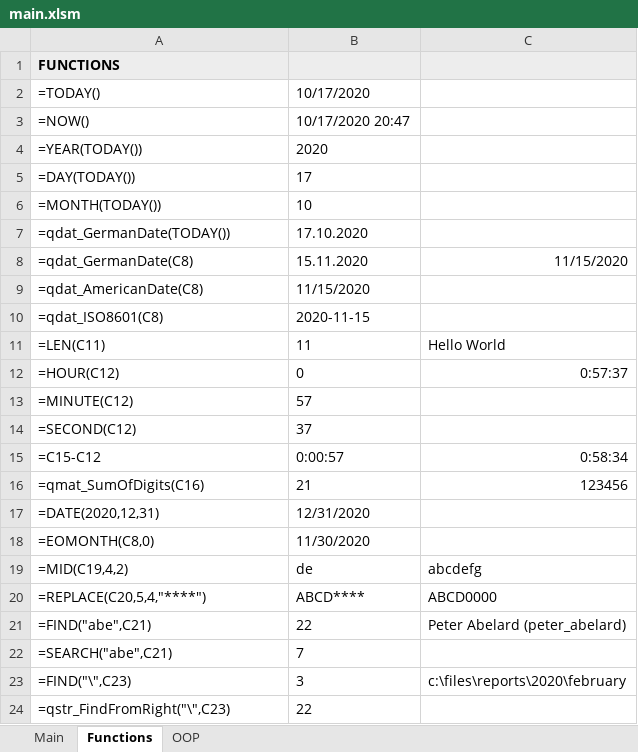
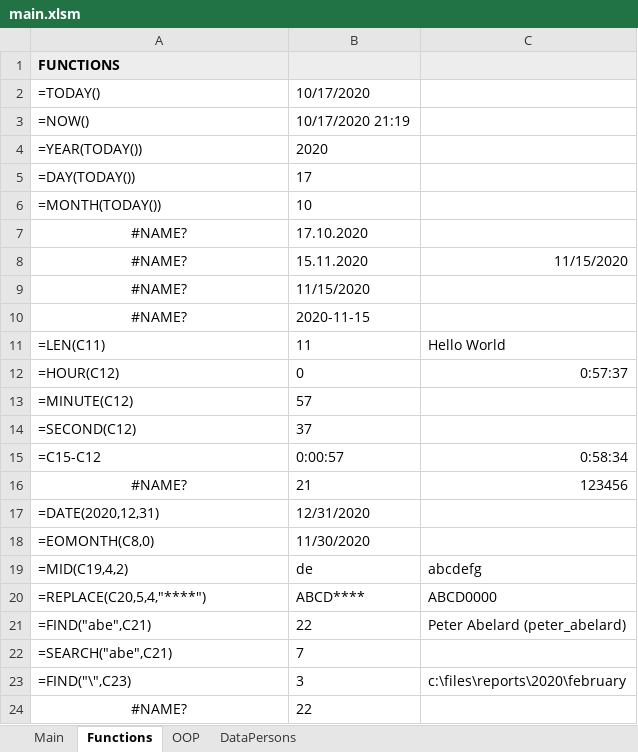
Before and after one commit to edwardtanguay/excelvba22, an Excel workbook: main.xlsm, sheet Functions, drawn as a sheet; values as stored, in another font and other column widths than the file's, no borders; charts and pictures not drawn; the diff names each change by its address in the sheet, - before the commit and + after, or states it on an @@ line.

```diff
--- a/main.xlsm (sheet Functions)
+++ b/main.xlsm (sheet Functions)
+sheet tab: DataPersons
-B3: 10/17/2020 20:47
+B3: 10/17/2020 21:19
-A7: =qdat_GermanDate(TODAY())
+A7: #NAME?
-A7:A10 alignment: left
+A7:A10 alignment: center
-A8: =qdat_GermanDate(C8)
+A8: #NAME?
-A9: =qdat_AmericanDate(C8)
+A9: #NAME?
-A10: =qdat_ISO8601(C8)
+A10: #NAME?
-A16: =qmat_SumOfDigits(C16)
+A16: #NAME?
-A16 alignment: left
+A16 alignment: center
-A24: =qstr_FindFromRight("\",C23)
+A24: #NAME?
-A24 alignment: left
+A24 alignment: center
```
Also changed, not shown: charts or pictures, 1 other file.
